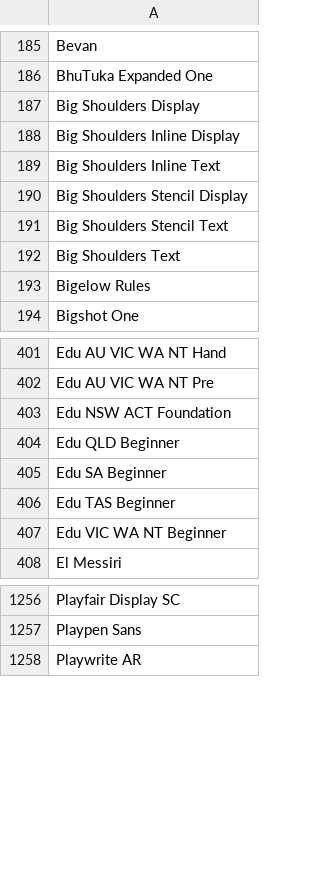
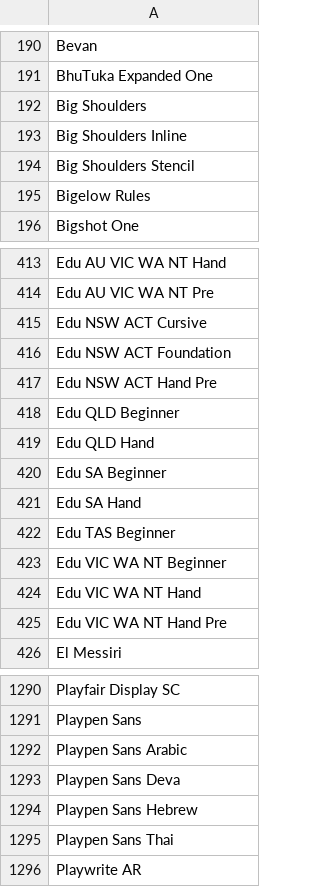
Before and after one commit to WordpressPluginDirectory/smart-slider-3, a CSV file: smart-slider-3/Nextend/Framework/Font/Sources/GoogleFonts/families.csv, drawn as a sheet; only a part is shown, gaps mark what is left out; the diff covers the shown part only.

```diff
--- a/smart-slider-3/Nextend/Framework/Font/Sources/GoogleFonts/families.csv
+++ b/smart-slider-3/Nextend/Framework/Font/Sources/GoogleFonts/families.csv
@@ -186,8 +191,5 @@ Bevan
 BhuTuka Expanded One
-Big Shoulders Display
-Big Shoulders Inline Display
-Big Shoulders Inline Text
-Big Shoulders Stencil Display
-Big Shoulders Stencil Text
-Big Shoulders Text
+Big Shoulders
+Big Shoulders Inline
+Big Shoulders Stencil
 Bigelow Rules
@@ -402,7 +414,13 @@ Edu AU VIC WA NT Hand
 Edu AU VIC WA NT Pre
+Edu NSW ACT Cursive
 Edu NSW ACT Foundation
+Edu NSW ACT Hand Pre
 Edu QLD Beginner
+Edu QLD Hand
 Edu SA Beginner
+Edu SA Hand
 Edu TAS Beginner
 Edu VIC WA NT Beginner
+Edu VIC WA NT Hand
+Edu VIC WA NT Hand Pre
 El Messiri
@@ -1257,2 +1291,6 @@ Playfair Display SC
 Playpen Sans
+Playpen Sans Arabic
+Playpen Sans Deva
+Playpen Sans Hebrew
+Playpen Sans Thai
 Playwrite AR
```
Also changed, not shown: 47 added rows and 2 removed rows elsewhere in this file, 23 other files.
